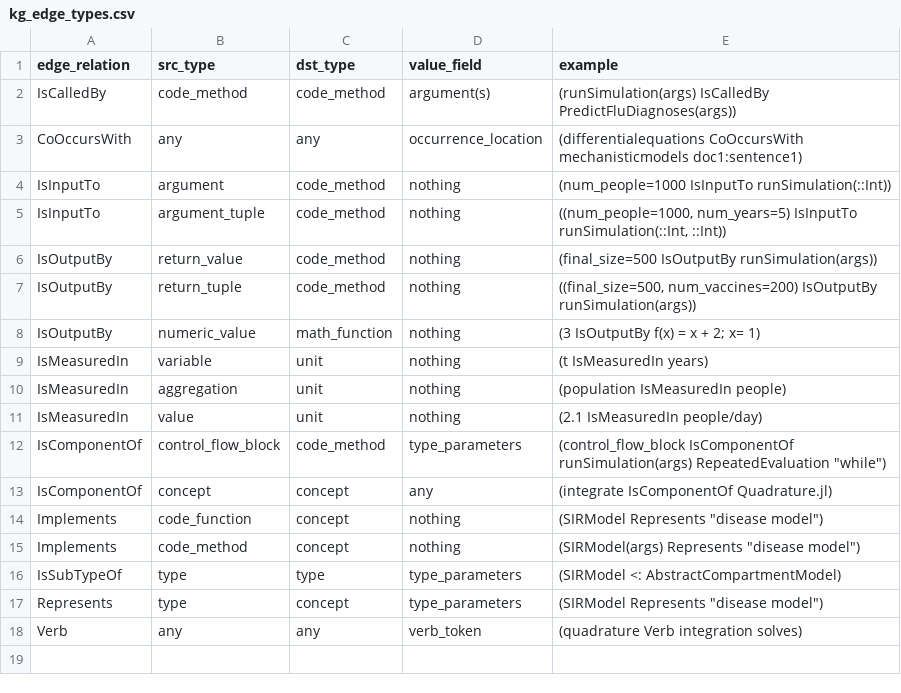
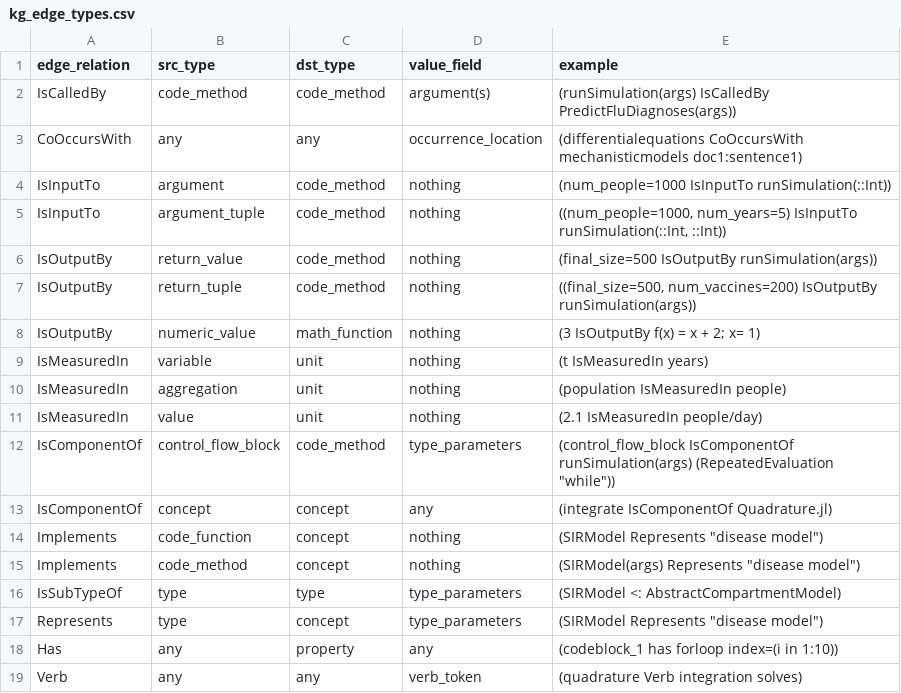
Before and after one commit to jpfairbanks/SemanticModels.jl, a CSV file: examples/knowledge_graph/data/kg_edge_types.csv, drawn as a sheet.

Commit message:
add Has edge type to kg schema

```diff
--- a/examples/knowledge_graph/data/kg_edge_types.csv
+++ b/examples/knowledge_graph/data/kg_edge_types.csv
@@ -11,3 +11,3 @@ IsMeasuredIn,aggregation,unit,nothing,(population IsMeasuredIn people)
 IsMeasuredIn,value,unit,nothing,(2.1 IsMeasuredIn people/day)
-IsComponentOf,control_flow_block,code_method,type_parameters,"(control_flow_block IsComponentOf runSimulation(args) RepeatedEvaluation ""while"")"
+IsComponentOf,control_flow_block,code_method,type_parameters,"(control_flow_block IsComponentOf runSimulation(args) (RepeatedEvaluation ""while""))"
 IsComponentOf,concept,concept,any,(integrate IsComponentOf Quadrature.jl)
@@ -17,2 +17,3 @@ IsSubTypeOf,type,type,type_parameters,(SIRModel <: AbstractCompartmentModel)
 Represents,type,concept,type_parameters,"(SIRModel Represents ""disease model"")"
+Has,any,property,any,(codeblock_1 has forloop index=(i in 1:10))
 Verb ,any,any,verb_token,(quadrature Verb integration solves)
```
